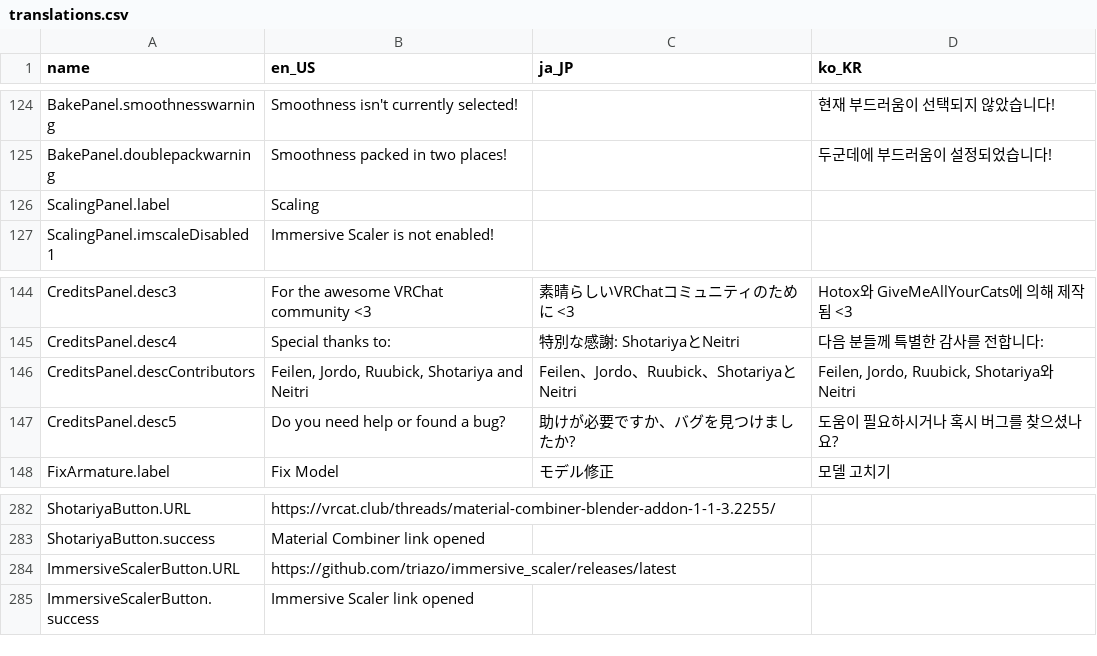
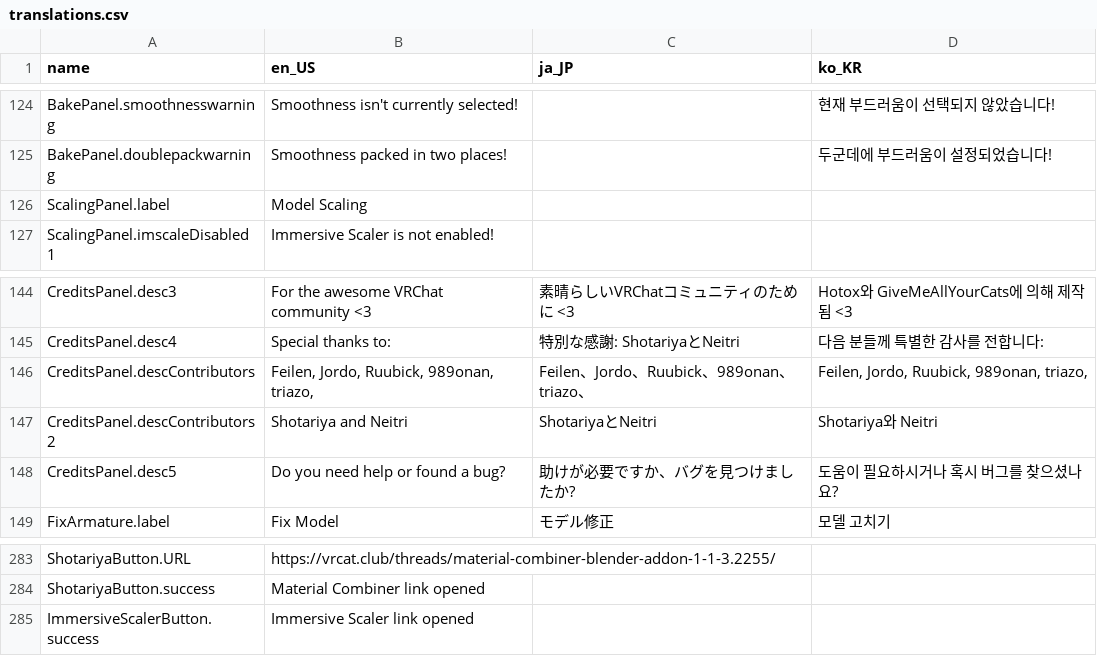
Before and after one commit to absolute-quantum/cats-blender-plugin, a CSV file: resources/translations.csv, drawn as a sheet; only a part is shown, gaps mark what is left out.

Commit message:
Changed panel order of Immersive Scaler, updated Credits panel

```diff
--- a/resources/translations.csv
+++ b/resources/translations.csv
@@ -182,3 +182,3 @@ BakePanel.smoothnesswarning,Smoothness isn't currently selected!,,현재 부드
 BakePanel.doublepackwarning,Smoothness packed in two places!,,두군데에 부드러움이 설정되었습니다!
-ScalingPanel.label,Scaling,,
+ScalingPanel.label,Model Scaling,,
 ScalingPanel.imscaleDisabled1,Immersive Scaler is not enabled!,,
@@ -202,3 +202,4 @@ CreditsPanel.desc3,For the awesome VRChat community <3,素晴らしいVRChatコ
 CreditsPanel.desc4,Special thanks to:,特別な感謝: ShotariyaとNeitri,다음 분들께 특별한 감사를 전합니다:
-CreditsPanel.descContributors,"Feilen, Jordo, Ruubick, Shotariya and Neitri",Feilen、Jordo、Ruubick、ShotariyaとNeitri,"Feilen, Jordo, Ruubick, Shotariya와 Neitri"
+CreditsPanel.descContributors,"Feilen, Jordo, Ruubick, 989onan, triazo,","Feilen、Jordo、Ruubick、989onan、triazo、","Feilen, Jordo, Ruubick, 989onan, triazo,"
+CreditsPanel.descContributors2,"Shotariya and Neitri","ShotariyaとNeitri","Shotariya와 Neitri"
 CreditsPanel.desc5,Do you need help or found a bug?,助けが必要ですか、バグを見つけましたか?,도움이 필요하시거나 혹시 버그를 찾으셨나요?
@@ -461,3 +462,2 @@ ShotariyaButton.URL,https://vrcat.club/threads/material-combiner-blender-addon-1
 ShotariyaButton.success,Material Combiner link opened,,
-ImmersiveScalerButton.URL,https://github.com/triazo/immersive_scaler/releases/latest,,
 ImmersiveScalerButton.success,Immersive Scaler link opened,,
```
Also changed, not shown: 5 other files.
